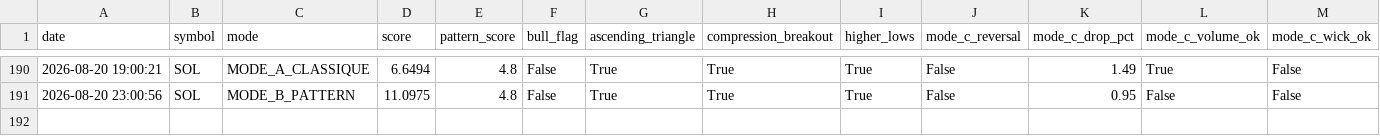
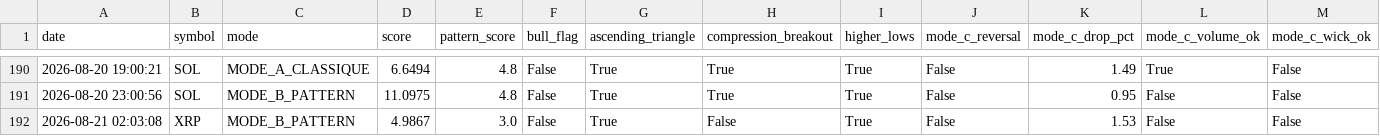
Before and after one commit to frisoo70-ux/trading-bot-data, a CSV file: bot-data/trades.csv, drawn as a sheet; only a part is shown, gaps mark what is left out; rows hold the shown columns only; the diff names each change by its address in the sheet, - before the commit and + after, or states it on an @@ line.

Commit message:
Bot data backup: trades.csv

```diff
--- a/bot-data/trades.csv
+++ b/bot-data/trades.csv
+row 192: 2026-08-21 02:03:08 | XRP | MODE_B_PATTERN | 4.9867 | 3.0 | False | True | False | True | False | 1.53 | False | False
```
